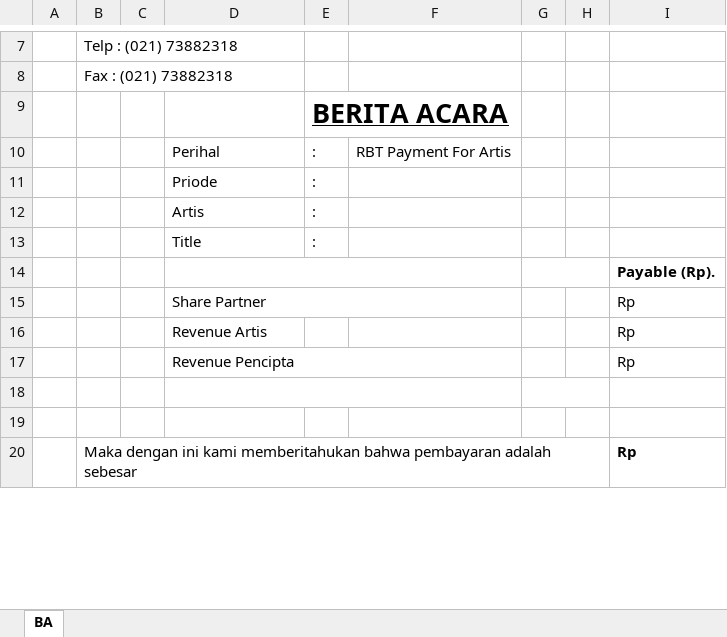
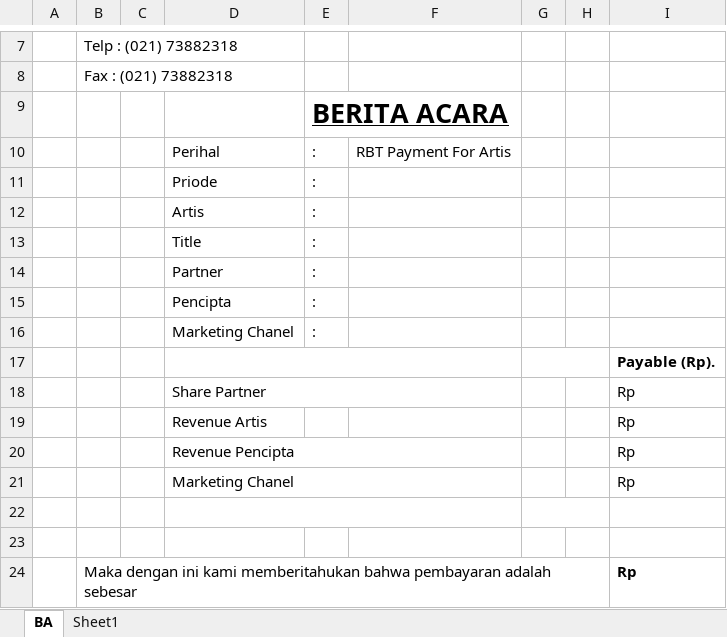
Before and after one commit to alhadirahman22/prodigi, an Excel workbook: filedownload/TemplateLoadExport.xlsx, sheet BA, drawn as a sheet; only a part is shown, gaps mark what is left out; values as stored, in another font and other column widths than the file's, no borders; the diff names each change by its address in the sheet, - before the commit and + after, or states it on an @@ line.

```diff
--- a/filedownload/TemplateLoadExport.xlsx (sheet BA)
+++ b/filedownload/TemplateLoadExport.xlsx (sheet BA)
+sheet tab: Sheet1
+row 14:  |  |  | Partner | :
+row 15:  |  |  | Pencipta | :
+row 16:  |  |  | Marketing Chanel | :
+row 21:  |  |  | Marketing Chanel |  |  |  |  | Rp
```
Also changed, not shown: filedownload/template_master.xlsx, 7 other files.
